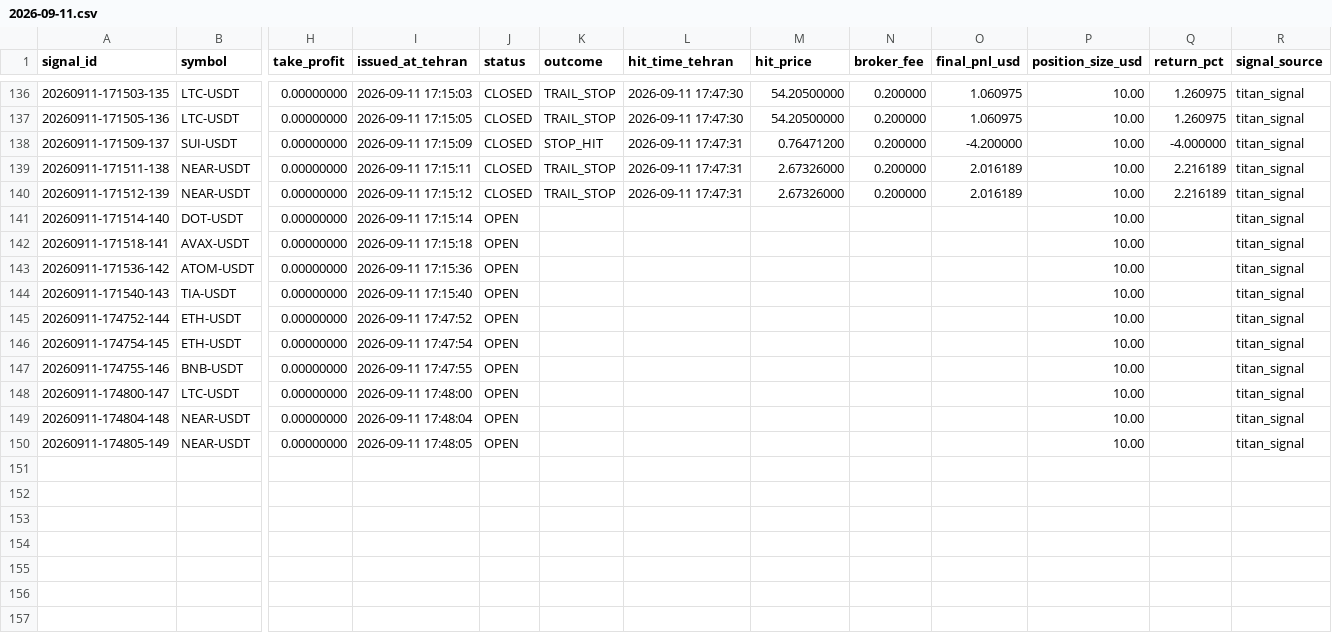
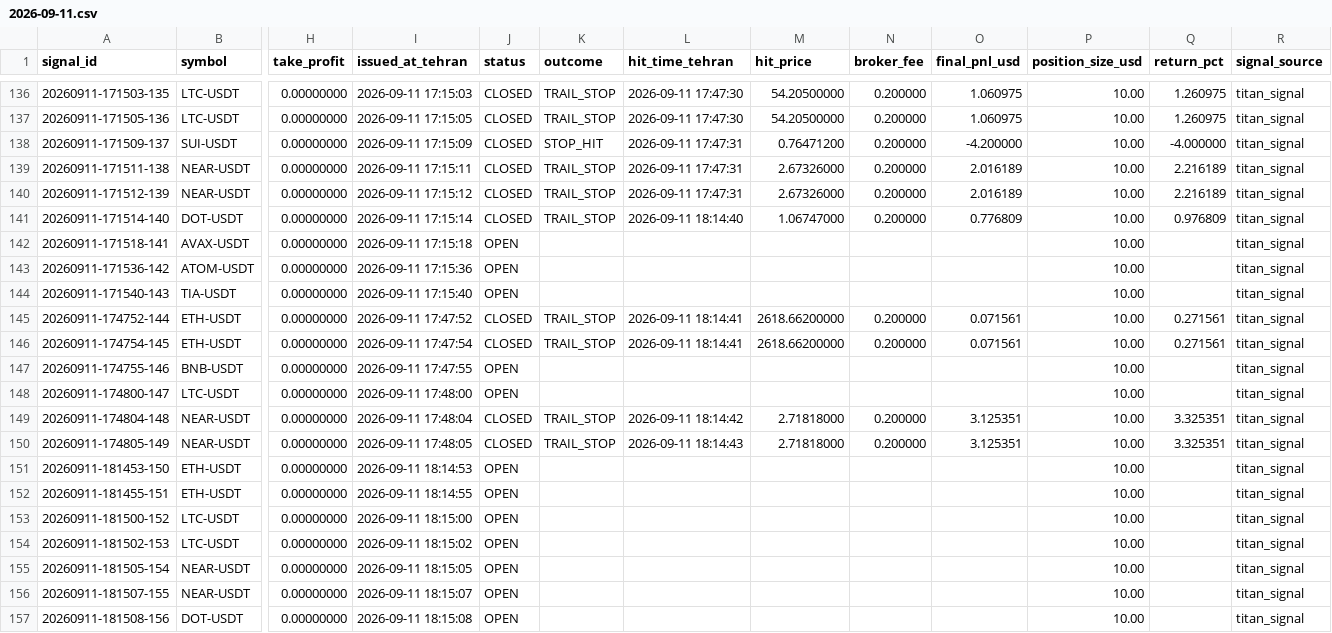
Before and after one commit to khosroabadi-Soft/Titan-Signal, a CSV file: data/signals/2026-09-11.csv, drawn as a sheet; only a part is shown, gaps mark what is left out; rows hold the shown columns only; the diff names each change by its address in the sheet, - before the commit and + after, or states it on an @@ line.

```diff
--- a/data/signals/2026-09-11.csv
+++ b/data/signals/2026-09-11.csv
-J141 (status): OPEN
+J141 (status): CLOSED
-K141 (outcome): (empty)
+K141 (outcome): TRAIL_STOP
-L141 (hit_time_tehran): (empty)
+L141 (hit_time_tehran): 2026-09-11 18:14:40
-M141 (hit_price): (empty)
+M141 (hit_price): 1.06747000
-N141 (broker_fee): (empty)
+N141 (broker_fee): 0.200000
-O141 (final_pnl_usd): (empty)
+O141 (final_pnl_usd): 0.776809
-Q141 (return_pct): (empty)
+Q141 (return_pct): 0.976809
-J145:J146 (status): OPEN
+J145:J146 (status): CLOSED
-K145:K146 (outcome): (empty)
+K145:K146 (outcome): TRAIL_STOP
-L145:L146 (hit_time_tehran): (empty)
+L145:L146 (hit_time_tehran): 2026-09-11 18:14:41
-M145:M146 (hit_price): (empty)
+M145:M146 (hit_price): 2618.66200000
-N145:N146 (broker_fee): (empty)
+N145:N146 (broker_fee): 0.200000
-O145:O146 (final_pnl_usd): (empty)
+O145:O146 (final_pnl_usd): 0.071561
-Q145:Q146 (return_pct): (empty)
+Q145:Q146 (return_pct): 0.271561
-J149:J150 (status): OPEN
+J149:J150 (status): CLOSED
-K149:K150 (outcome): (empty)
+K149:K150 (outcome): TRAIL_STOP
-L149 (hit_time_tehran): (empty)
+L149 (hit_time_tehran): 2026-09-11 18:14:42
-M149:M150 (hit_price): (empty)
+M149:M150 (hit_price): 2.71818000
-N149:N150 (broker_fee): (empty)
+N149:N150 (broker_fee): 0.200000
-O149:O150 (final_pnl_usd): (empty)
+O149:O150 (final_pnl_usd): 3.125351
-Q149:Q150 (return_pct): (empty)
+Q149:Q150 (return_pct): 3.325351
-L150 (hit_time_tehran): (empty)
+L150 (hit_time_tehran): 2026-09-11 18:14:43
+row 151: 20260911-181453-150 | ETH-USDT | 0.00000000 | 2026-09-11 18:14:53 | OPEN |  |  |  |  |  | 10.00 |  | titan_signal
+row 152: 20260911-181455-151 | ETH-USDT | 0.00000000 | 2026-09-11 18:14:55 | OPEN |  |  |  |  |  | 10.00 |  | titan_signal
+row 153: 20260911-181500-152 | LTC-USDT | 0.00000000 | 2026-09-11 18:15:00 | OPEN |  |  |  |  |  | 10.00 |  | titan_signal
+row 154: 20260911-181502-153 | LTC-USDT | 0.00000000 | 2026-09-11 18:15:02 | OPEN |  |  |  |  |  | 10.00 |  | titan_signal
+row 155: 20260911-181505-154 | NEAR-USDT | 0.00000000 | 2026-09-11 18:15:05 | OPEN |  |  |  |  |  | 10.00 |  | titan_signal
+row 156: 20260911-181507-155 | NEAR-USDT | 0.00000000 | 2026-09-11 18:15:07 | OPEN |  |  |  |  |  | 10.00 |  | titan_signal
+row 157: 20260911-181508-156 | DOT-USDT | 0.00000000 | 2026-09-11 18:15:08 | OPEN |  |  |  |  |  | 10.00 |  | titan_signal
```
Also changed, not shown: 1 other file.
